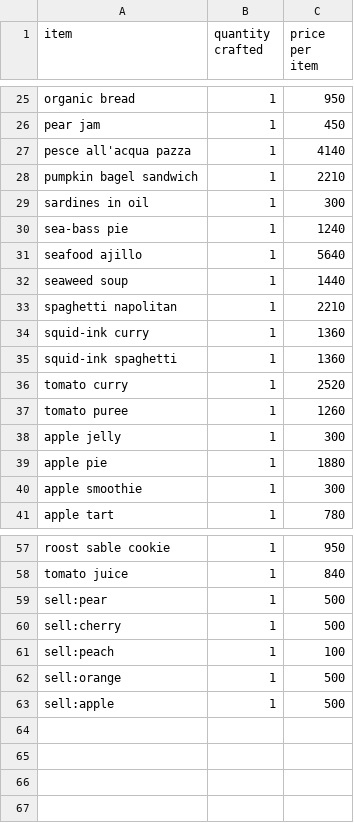
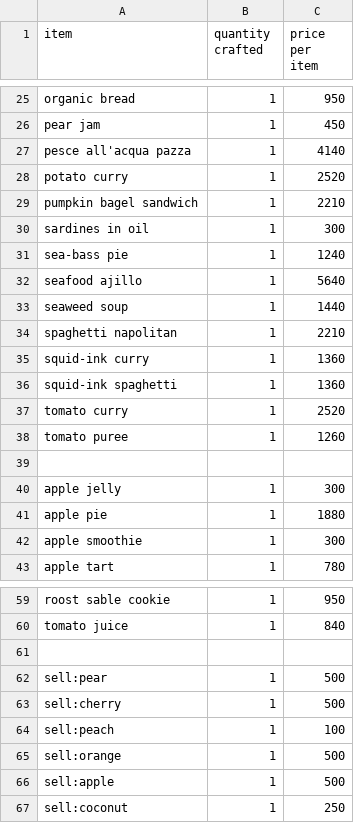
Before and after one commit to AlexSterk/ACNH-Cooking-Profit-Maximizer, a CSV file: recipes.csv, drawn as a sheet; only a part is shown, gaps mark what is left out.

```diff
--- a/recipes.csv
+++ b/recipes.csv
@@ -27,2 +27,3 @@ pear jam,1,450
 pesce all'acqua pazza,1,4140
+potato curry,1,2520
 pumpkin bagel sandwich,1,2210
@@ -37,2 +38,3 @@ tomato curry,1,2520
 tomato puree,1,1260
+
 apple jelly,1,300
@@ -58,2 +60,3 @@ roost sable cookie,1,950
 tomato juice,1,840
+
 sell:pear,1,500
@@ -63 +66,2 @@ sell:orange,1,500
 sell:apple,1,500
+sell:coconut,1,250
```
Also changed, not shown: ingredients.csv, 1 other file.
